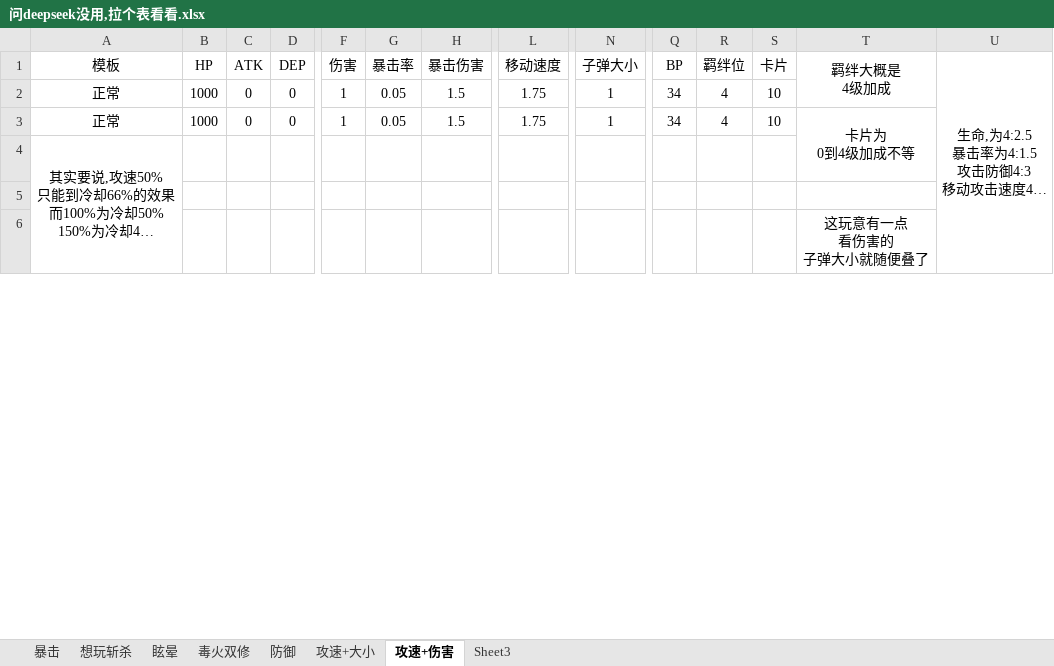
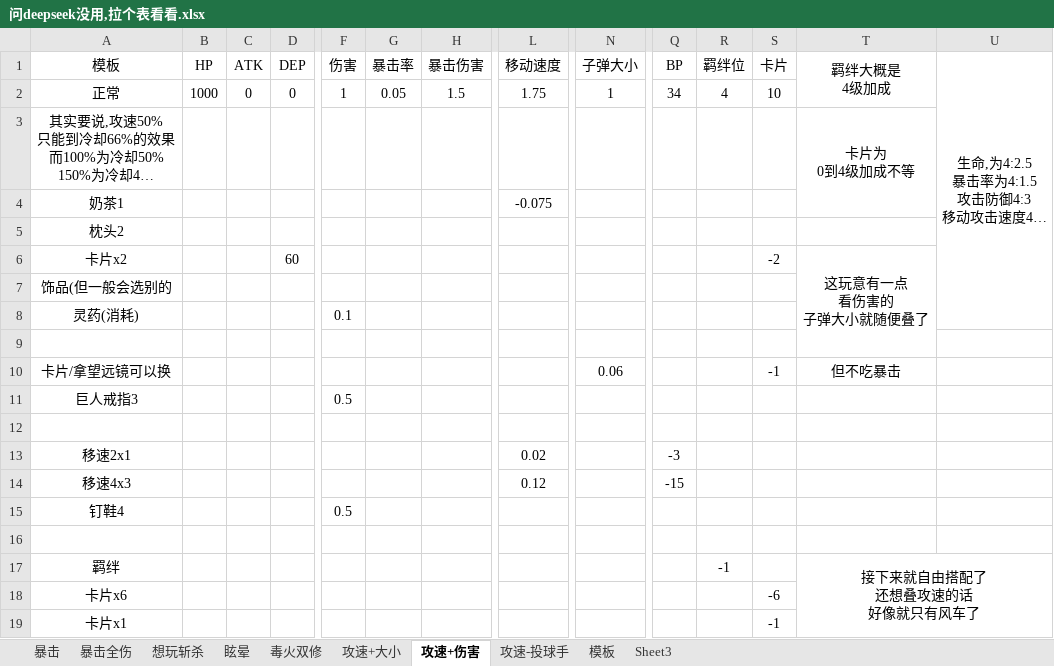
Before and after one commit to Ill-cat/Mobmania-Chinese, an Excel workbook: 问deepseek没用,拉个表看看.xlsx, sheet 攻速+伤害, drawn as a sheet; only a part is shown, gaps mark what is left out; long unchanged cells end in …; values as stored, in another font and other column widths than the file's, no borders; removed rows and columns are numbered as before the commit, all else as after; rows hold the shown columns only; ↵ is a line break in a cell; the diff covers the shown part only; the diff names each change by its address in the sheet, - before the commit and + after, or states it on an @@ line.

```diff
--- a/问deepseek没用,拉个表看看.xlsx (sheet 攻速+伤害)
+++ b/问deepseek没用,拉个表看看.xlsx (sheet 攻速+伤害)
-sheet tab: 防御
+sheet tab: 模板
+sheet tab: 暴击全伤
+sheet tab: 攻速-投球手
@@ sheet tab order changed: 暴击 | 暴击全伤 | 想玩斩杀 | 眩晕 | 毒火双修 | 攻速+大小 | 攻速+伤害 | 攻速-投球手 | 模板 | Sheet3 @@
-U1:U8 merged
+U1:U8 merged
-row 3: 正常 | 1000 | 0 | 0 | 1 | 0.05 | 1.5 | 1.75 | 1 | 34 | 4 | 10 | 卡片为 ↵ 0到4级加成不等
-A4:A9 merged
-T3 (羁绊大概是 4级加成): (empty)
+T3 (羁绊大概是 4级加成): 卡片为 ↵ 0到4级加成不等
+T3:T4 merged
+row 4: 奶茶1 |  |  |  |  |  |  | -0.075
@@ row 11 moved to row 5: 枕头2 @@
+row 6: 卡片x2 |  |  | 60 |  |  |  |  |  |  |  | -2 | 这玩意有一点 ↵ 看伤害的 ↵ 子弹大小就随便叠了
@@ row 13 moved to row 7: 饰品(但一般会选别的 @@
+row 8: 灵药(消耗) |  |  |  | 0.1
+row 10: 卡片/拿望远镜可以换 |  |  |  |  |  |  |  | 0.06 |  |  | -1 | 但不吃暴击
+row 11: 巨人戒指3 |  |  |  | 0.5
-T12 (羁绊大概是 4级加成): 这玩意有一点 ↵ 看伤害的 ↵ 子弹大小就随便叠了
+T12 (羁绊大概是 4级加成): (empty)
-T6:T9 merged
+row 13: 移速2x1 |  |  |  |  |  |  | 0.02 |  | -3
+row 14: 移速4x3 |  |  |  |  |  |  | 0.12 |  | -15
+row 15: 钉鞋4 |  |  |  | 0.5
+row 16: (empty)
+row 17: 羁绊 |  |  |  |  |  |  |  |  |  | -1 |  | 接下来就自由搭配了 ↵ 还想叠攻速的话 ↵ 好像就只有风车了
+row 18: 卡片x6 |  |  |  |  |  |  |  |  |  |  | -6
+row 19: 卡片x1 |  |  |  |  |  |  |  |  |  |  | -1
```
Also changed, not shown: 14 added rows, 1 removed row and 4 edited cells elsewhere in this sheet, sheet 模板, sheet 攻速+大小, sheet 暴击, sheet 想玩斩杀, 4 other files.
